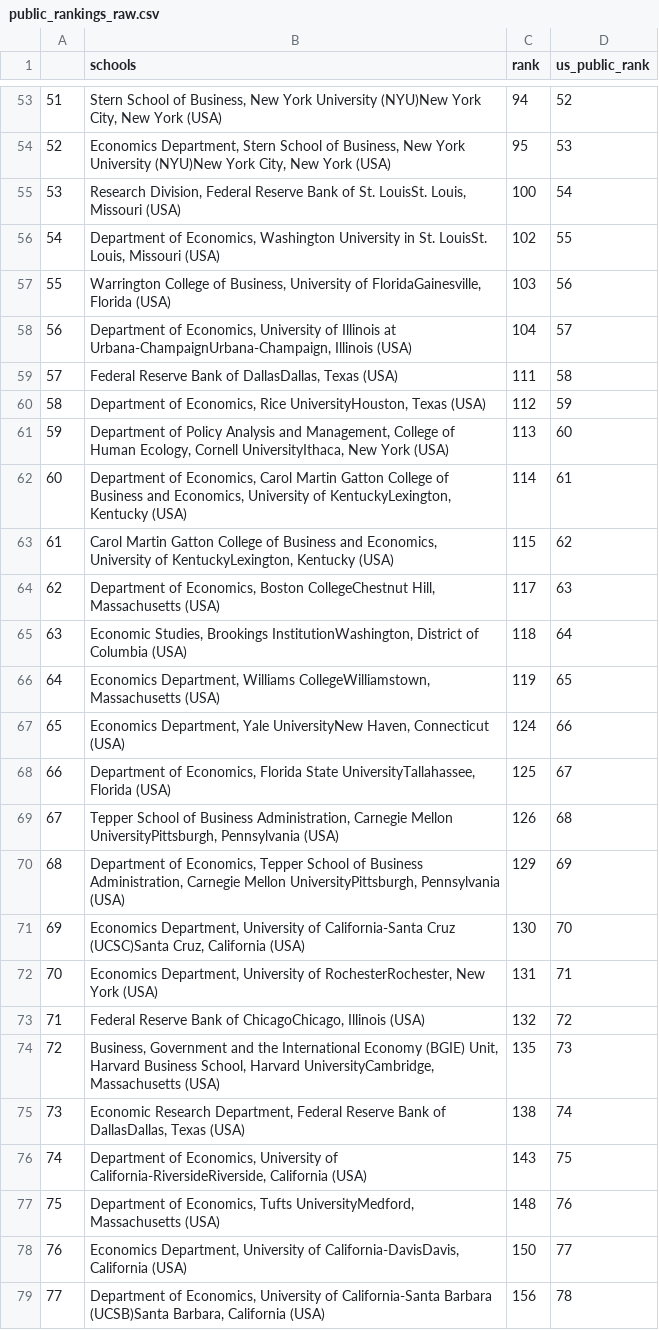
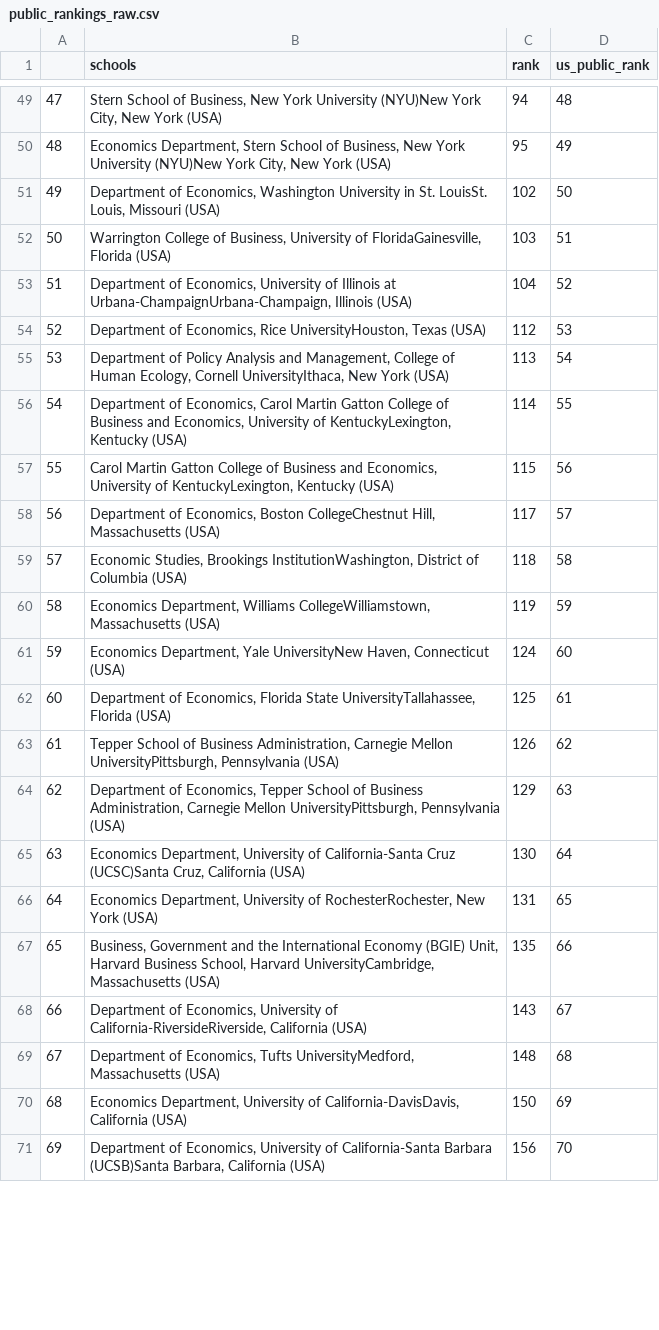
Before and after one commit to jacobwharmon/urban, a CSV file: data/raw/public_rankings_raw.csv, drawn as a sheet; only a part is shown, gaps mark what is left out; removed rows and columns are numbered as before the commit, all else as after; the diff covers the shown part only; the diff names each change by its address in the sheet, - before the commit and + after, or states it on an @@ line.

```diff
--- a/data/raw/public_rankings_raw.csv
+++ b/data/raw/public_rankings_raw.csv
@@ column A renumbered from row 26 down @@
-D49 (us_public_rank): 52
+D49 (us_public_rank): 48
-D50 (us_public_rank): 53
+D50 (us_public_rank): 49
-row 55: 53 | Research Division, Federal Reserve Bank of St. LouisSt. Louis, Missouri (USA) | 100 | 54
-D51 (us_public_rank): 55
+D51 (us_public_rank): 50
-D52 (us_public_rank): 56
+D52 (us_public_rank): 51
-D53 (us_public_rank): 57
+D53 (us_public_rank): 52
-row 59: 57 | Federal Reserve Bank of DallasDallas, Texas (USA) | 111 | 58
-D54 (us_public_rank): 59
+D54 (us_public_rank): 53
-D55 (us_public_rank): 60
+D55 (us_public_rank): 54
-D56 (us_public_rank): 61
+D56 (us_public_rank): 55
-D57 (us_public_rank): 62
+D57 (us_public_rank): 56
-D58 (us_public_rank): 63
+D58 (us_public_rank): 57
-D59 (us_public_rank): 64
+D59 (us_public_rank): 58
-D60 (us_public_rank): 65
+D60 (us_public_rank): 59
-D61 (us_public_rank): 66
+D61 (us_public_rank): 60
-D62 (us_public_rank): 67
+D62 (us_public_rank): 61
-D63 (us_public_rank): 68
+D63 (us_public_rank): 62
-D64 (us_public_rank): 69
+D64 (us_public_rank): 63
-D65 (us_public_rank): 70
+D65 (us_public_rank): 64
-D66 (us_public_rank): 71
+D66 (us_public_rank): 65
-row 73: 71 | Federal Reserve Bank of ChicagoChicago, Illinois (USA) | 132 | 72
-D67 (us_public_rank): 73
+D67 (us_public_rank): 66
-row 75: 73 | Economic Research Department, Federal Reserve Bank of DallasDallas, Texas (USA) | 138 | 74
-D68 (us_public_rank): 75
+D68 (us_public_rank): 67
-D69 (us_public_rank): 76
+D69 (us_public_rank): 68
-D70 (us_public_rank): 77
+D70 (us_public_rank): 69
-D71 (us_public_rank): 78
+D71 (us_public_rank): 70
```
Also changed, not shown: 4 removed rows and 54 edited cells elsewhere in this file, data/processed/macro_overperformers.csv, data/processed/urban_overperformers.csv, 6 other files.
